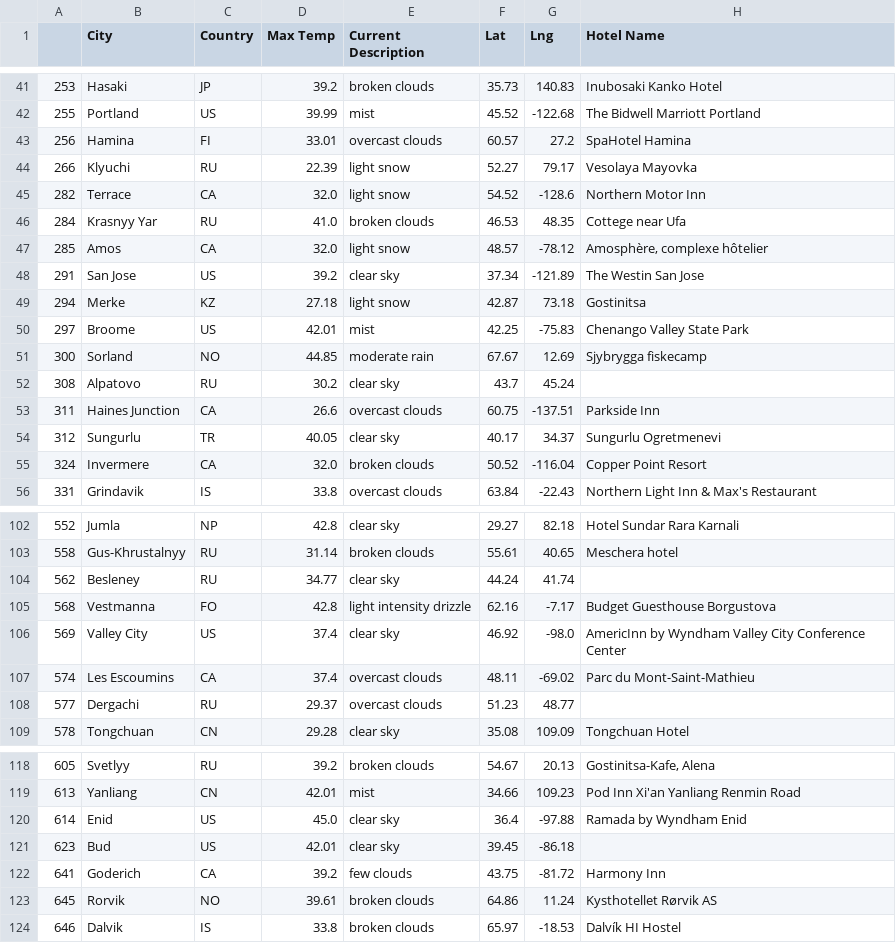
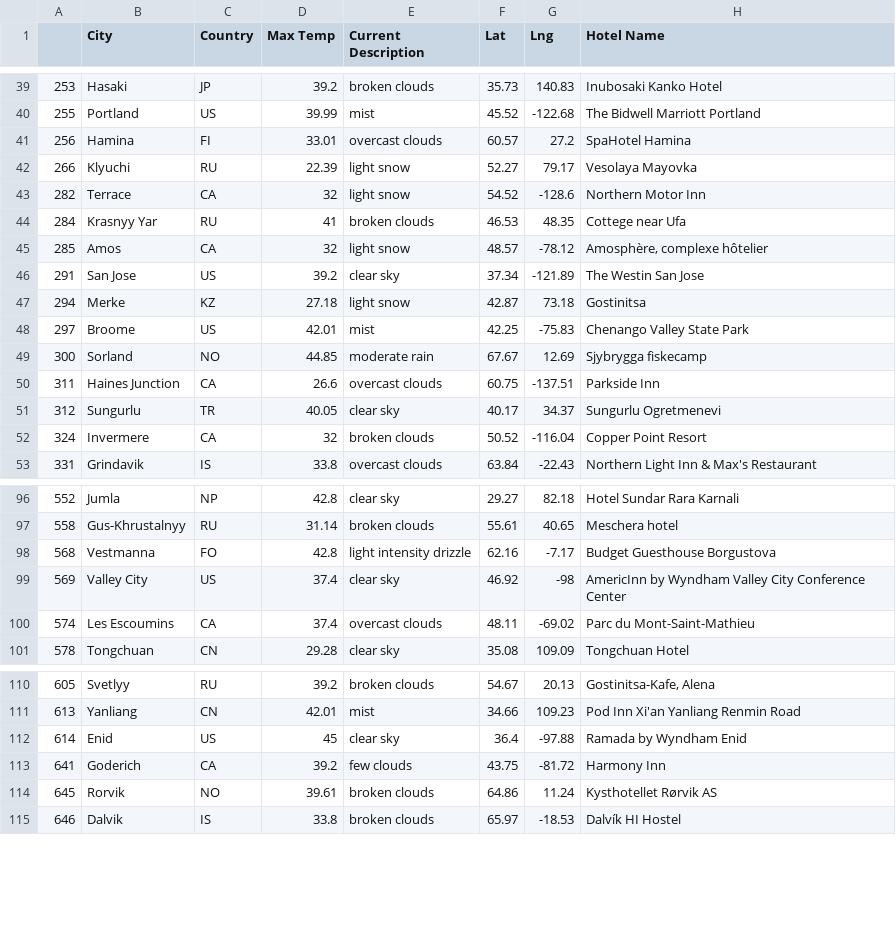
Before and after one commit to andralobo/World_Weather_Analysis, a CSV file: Vacation_Search/WeatherPy_vacation.csv, drawn as a sheet; only a part is shown, gaps mark what is left out; the diff covers the shown part only.

```diff
--- a/Vacation_Search/WeatherPy_vacation.csv
+++ b/Vacation_Search/WeatherPy_vacation.csv
@@ -44,5 +42,5 @@
 266,Klyuchi,RU,22.39,light snow,52.27,79.17,Vesolaya Mayovka
-282,Terrace,CA,32.0,light snow,54.52,-128.6,Northern Motor Inn
-284,Krasnyy Yar,RU,41.0,broken clouds,46.53,48.35,Cottege near Ufa
-285,Amos,CA,32.0,light snow,48.57,-78.12,"Amosphère, complexe hôtelier"
+282,Terrace,CA,32,light snow,54.52,-128.6,Northern Motor Inn
+284,Krasnyy Yar,RU,41,broken clouds,46.53,48.35,Cottege near Ufa
+285,Amos,CA,32,light snow,48.57,-78.12,"Amosphère, complexe hôtelier"
 291,San Jose,US,39.2,clear sky,37.34,-121.89,The Westin San Jose
@@ -51,6 +49,5 @@
 300,Sorland,NO,44.85,moderate rain,67.67,12.69,Sjybrygga fiskecamp
-308,Alpatovo,RU,30.2,clear sky,43.7,45.24,
 311,Haines Junction,CA,26.6,overcast clouds,60.75,-137.51,Parkside Inn
 312,Sungurlu,TR,40.05,clear sky,40.17,34.37,Sungurlu Ogretmenevi
-324,Invermere,CA,32.0,broken clouds,50.52,-116.04,Copper Point Resort
+324,Invermere,CA,32,broken clouds,50.52,-116.04,Copper Point Resort
 331,Grindavik,IS,33.8,overcast clouds,63.84,-22.43,Northern Light Inn & Max's Restaurant
@@ -103,7 +97,5 @@
 558,Gus-Khrustalnyy,RU,31.14,broken clouds,55.61,40.65,Meschera hotel
-562,Besleney,RU,34.77,clear sky,44.24,41.74,
 568,Vestmanna,FO,42.8,light intensity drizzle,62.16,-7.17,Budget Guesthouse Borgustova
-569,Valley City,US,37.4,clear sky,46.92,-98.0,AmericInn by Wyndham Valley City Conference Center
+569,Valley City,US,37.4,clear sky,46.92,-98,AmericInn by Wyndham Valley City Conference Center
 574,Les Escoumins,CA,37.4,overcast clouds,48.11,-69.02,Parc du Mont-Saint-Mathieu
-577,Dergachi,RU,29.37,overcast clouds,51.23,48.77,
 578,Tongchuan,CN,29.28,clear sky,35.08,109.09,Tongchuan Hotel
@@ -119,4 +111,3 @@
 613,Yanliang,CN,42.01,mist,34.66,109.23,Pod Inn Xi'an Yanliang Renmin Road
-614,Enid,US,45.0,clear sky,36.4,-97.88,Ramada by Wyndham Enid
-623,Bud,US,42.01,clear sky,39.45,-86.18,
+614,Enid,US,45,clear sky,36.4,-97.88,Ramada by Wyndham Enid
 641,Goderich,CA,39.2,few clouds,43.75,-81.72,Harmony Inn
```
Also changed, not shown: 6 removed rows and 24 edited cells elsewhere in this file.
